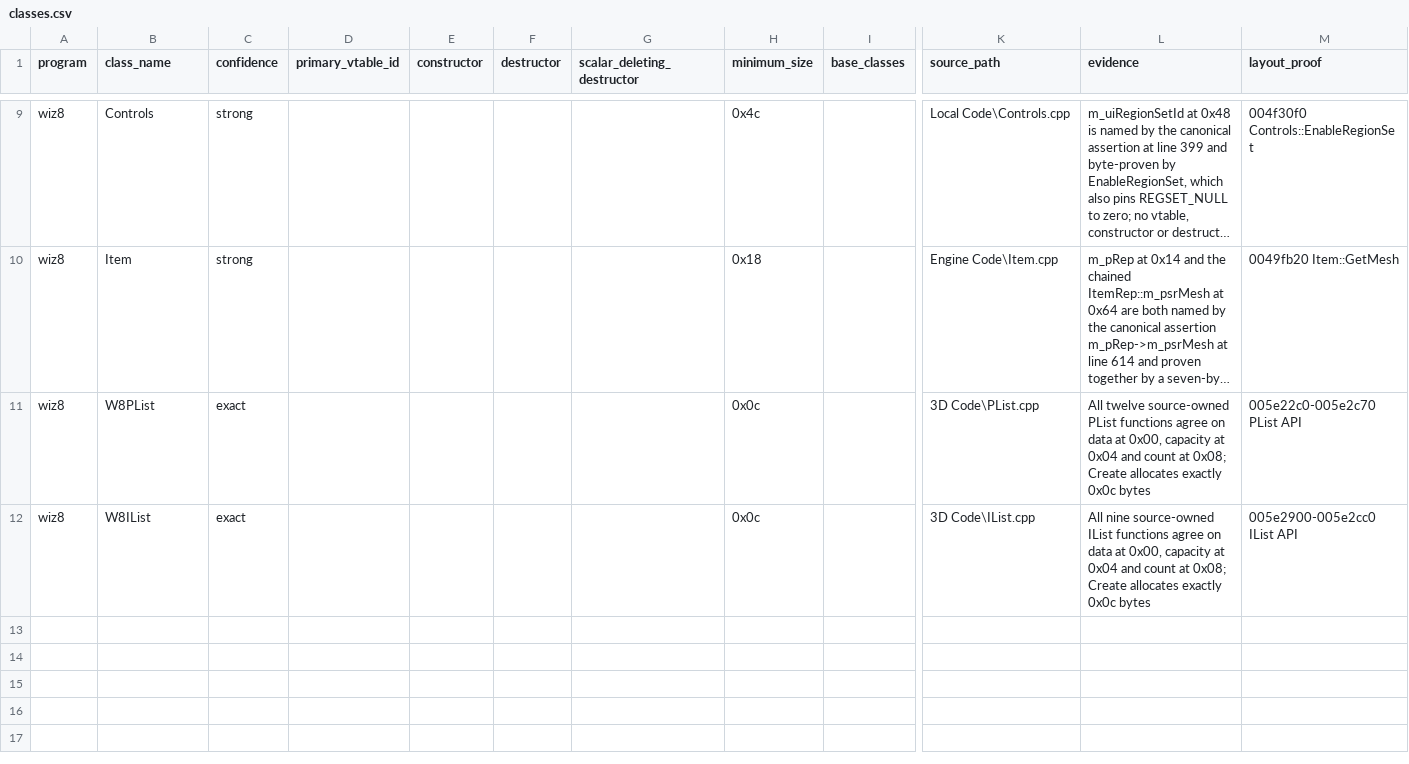
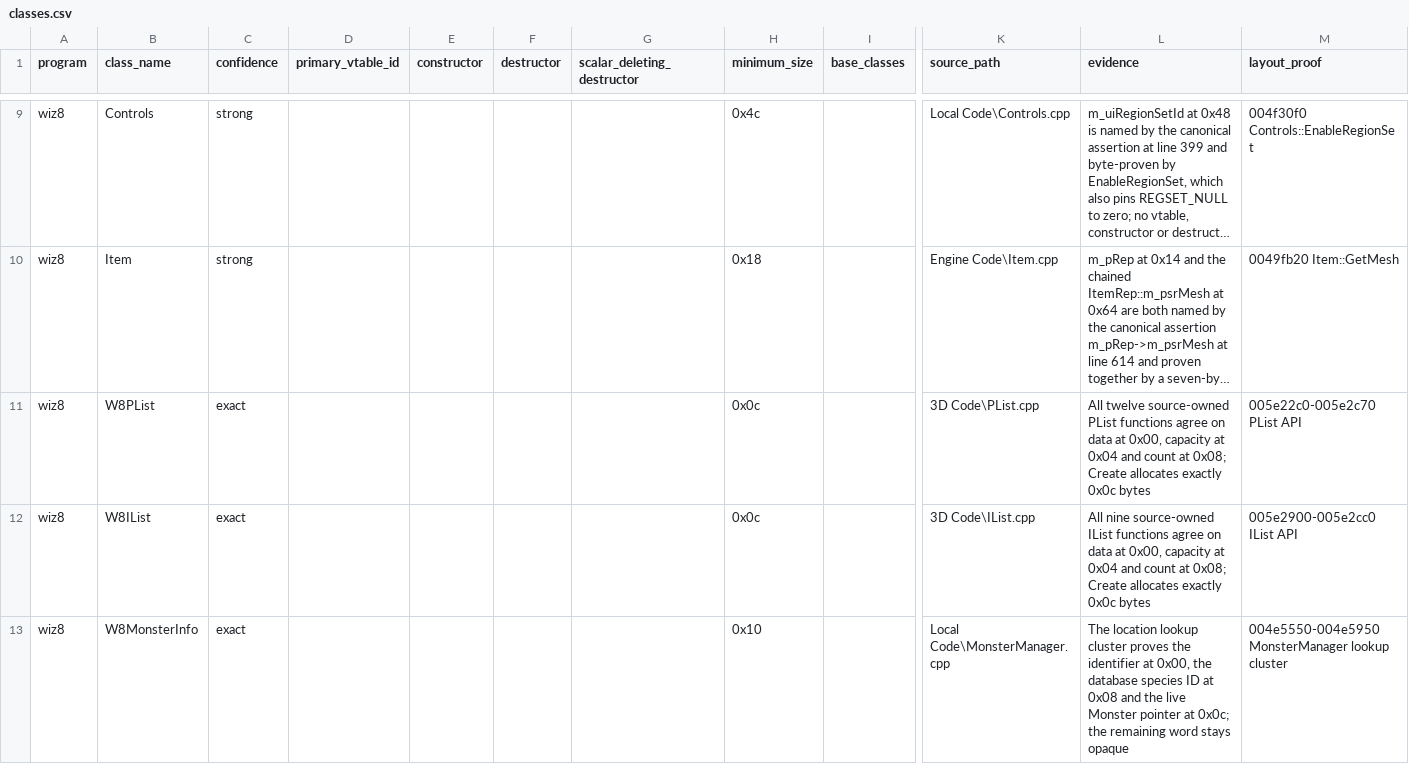
Before and after one commit to agluszak/wizardry-8-decomp, a CSV file: evidence/reviewed/wiz8/classes.csv, drawn as a sheet; only a part is shown, gaps mark what is left out; long unchanged cells end in …; rows hold the shown columns only; the diff names each change by its address in the sheet, - before the commit and + after, or states it on an @@ line.

```diff
--- a/evidence/reviewed/wiz8/classes.csv
+++ b/evidence/reviewed/wiz8/classes.csv
+row 13: wiz8 | W8MonsterInfo | exact |  |  |  |  | 0x10 |  | Local Code\MonsterManager.cpp | The location lookup cluster proves the identifier at 0x00, the database species ID at 0x08 and the live Monster pointer at 0x0c; the remaining word stays opaque | 004e5550-004e5950 MonsterManager lookup cluster
```
Also changed, not shown: config/reccmp/wiz8-gameplay-boundaries.csv, evidence/reviewed/wiz8/fields.csv, 12 other files.
